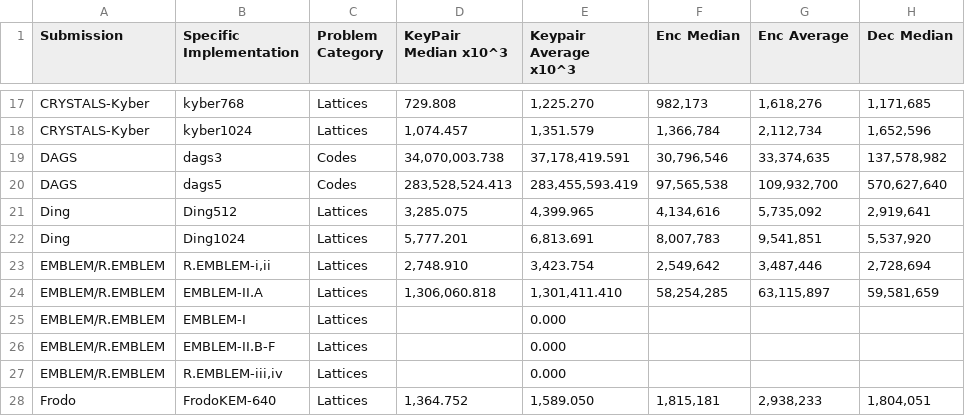
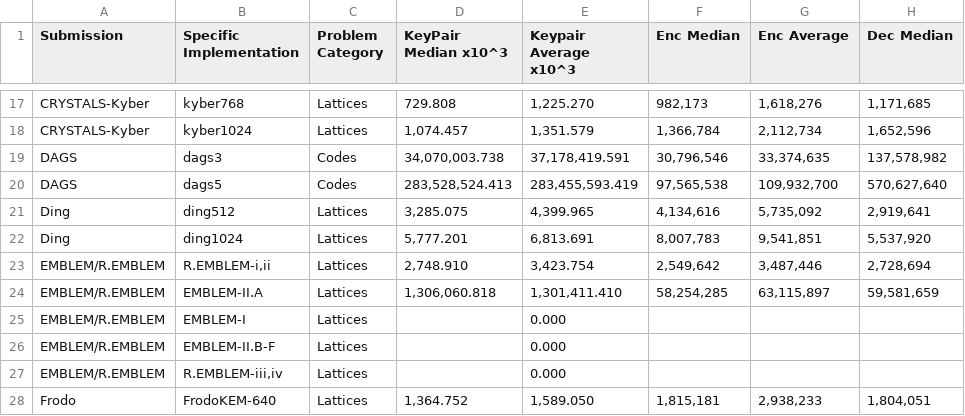
Before and after one commit to bitwiseshiftleft/estimate-all-the-lwe-ntru-schemes.github.io, a CSV file: safecrypto/kem.csv, drawn as a sheet; only a part is shown, gaps mark what is left out; the diff names each change by its address in the sheet, - before the commit and + after, or states it on an @@ line.

```diff
--- a/safecrypto/kem.csv
+++ b/safecrypto/kem.csv
-B21 (Specific Implementation): Ding512
+B21 (Specific Implementation): ding512
-B22 (Specific Implementation): Ding1024
+B22 (Specific Implementation): ding1024
```
Also changed, not shown: safecrypto/sig.csv, 4 other files.
